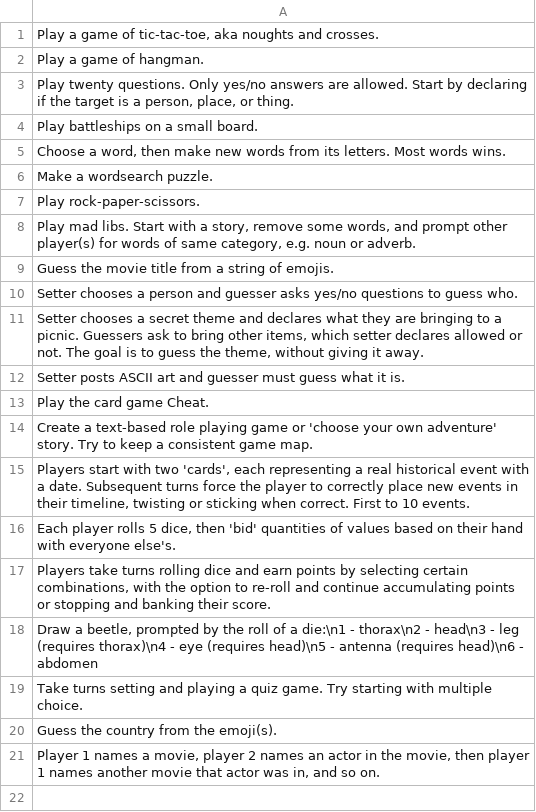
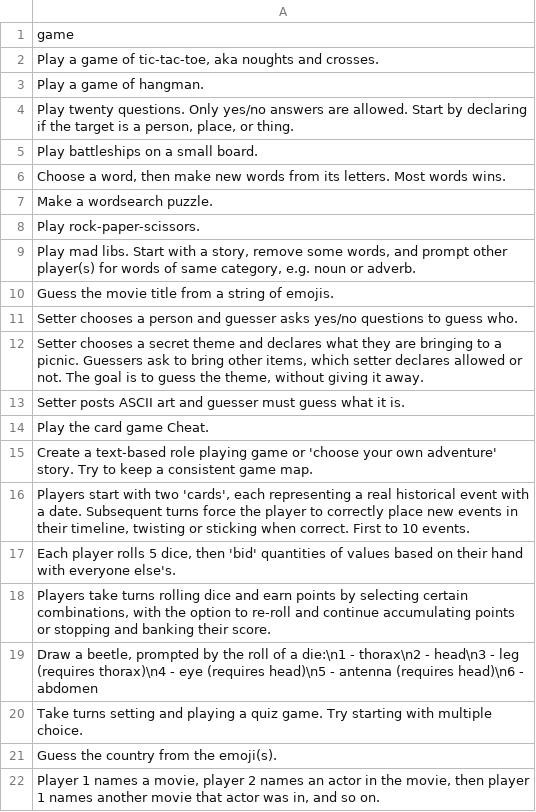
Before and after one commit to equinor/promptly, a CSV file: games.csv, drawn as a sheet.

Commit message:
Add header

```diff
--- a/games.csv
+++ b/games.csv
@@ -1 +1,2 @@
+game
 "Play a game of tic-tac-toe, aka noughts and crosses."
```
